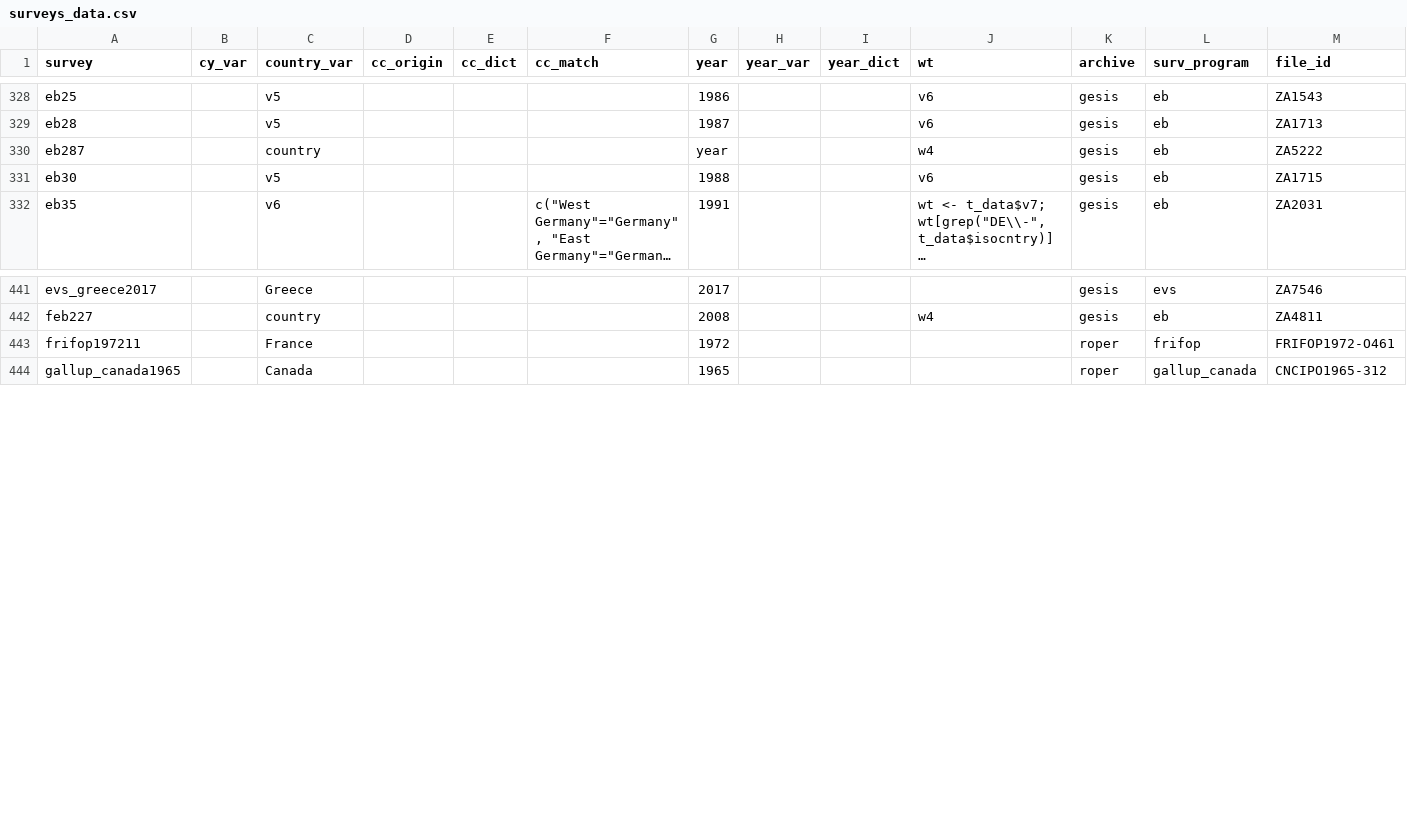
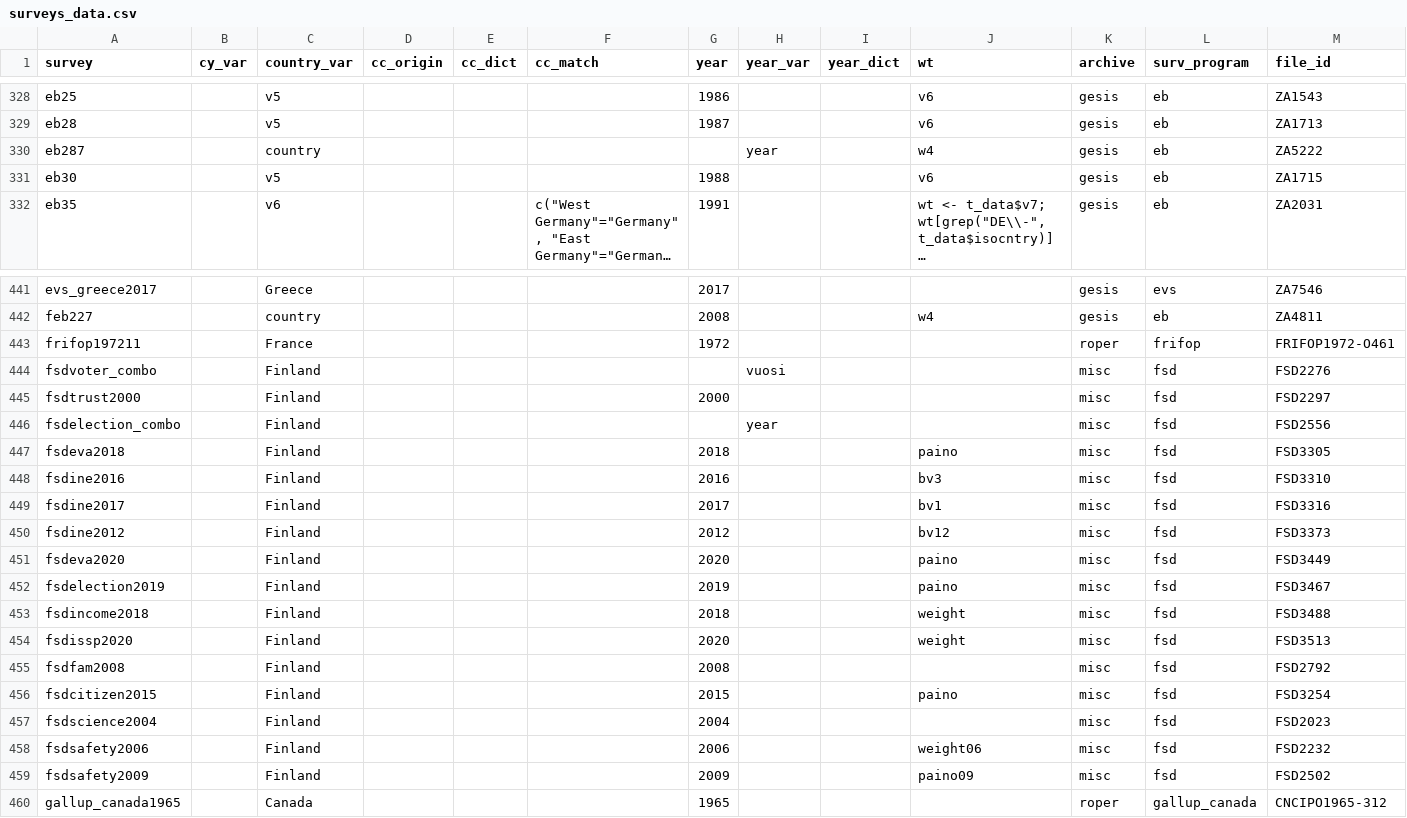
Before and after one commit to fsolt/DCPOtools, a CSV file: data/surveys_data.csv, drawn as a sheet; only a part is shown, gaps mark what is left out; long unchanged cells end in …; rows hold the shown columns only; the diff names each change by its address in the sheet, - before the commit and + after, or states it on an @@ line.

Commit message:
add @Tyhcass Finland surveys, with corrected `year_var` entries in fsdvoter_combo, fsdelection_combo, and eb287

```diff
--- a/data/surveys_data.csv
+++ b/data/surveys_data.csv
-G330 (year): year
+G330 (year): (empty)
-H330 (year_var): (empty)
+H330 (year_var): year
+row 444: fsdvoter_combo |  | Finland |  |  |  |  | vuosi |  |  | misc | fsd | FSD2276
+row 445: fsdtrust2000 |  | Finland |  |  |  | 2000 |  |  |  | misc | fsd | FSD2297
+row 446: fsdelection_combo |  | Finland |  |  |  |  | year |  |  | misc | fsd | FSD2556
+row 447: fsdeva2018 |  | Finland |  |  |  | 2018 |  |  | paino | misc | fsd | FSD3305
+row 448: fsdine2016 |  | Finland |  |  |  | 2016 |  |  | bv3 | misc | fsd | FSD3310
+row 449: fsdine2017 |  | Finland |  |  |  | 2017 |  |  | bv1 | misc | fsd | FSD3316
+row 450: fsdine2012 |  | Finland |  |  |  | 2012 |  |  | bv12 | misc | fsd | FSD3373
+row 451: fsdeva2020 |  | Finland |  |  |  | 2020 |  |  | paino | misc | fsd | FSD3449
+row 452: fsdelection2019 |  | Finland |  |  |  | 2019 |  |  | paino | misc | fsd | FSD3467
+row 453: fsdincome2018 |  | Finland |  |  |  | 2018 |  |  | weight | misc | fsd | FSD3488
+row 454: fsdissp2020 |  | Finland |  |  |  | 2020 |  |  | weight | misc | fsd | FSD3513
+row 455: fsdfam2008 |  | Finland |  |  |  | 2008 |  |  |  | misc | fsd | FSD2792
+row 456: fsdcitizen2015 |  | Finland |  |  |  | 2015 |  |  | paino | misc | fsd | FSD3254
+row 457: fsdscience2004 |  | Finland |  |  |  | 2004 |  |  |  | misc | fsd | FSD2023
+row 458: fsdsafety2006 |  | Finland |  |  |  | 2006 |  |  | weight06 | misc | fsd | FSD2232
+row 459: fsdsafety2009 |  | Finland |  |  |  | 2009 |  |  | paino09 | misc | fsd | FSD2502
```
Also changed, not shown: 1 other file.
